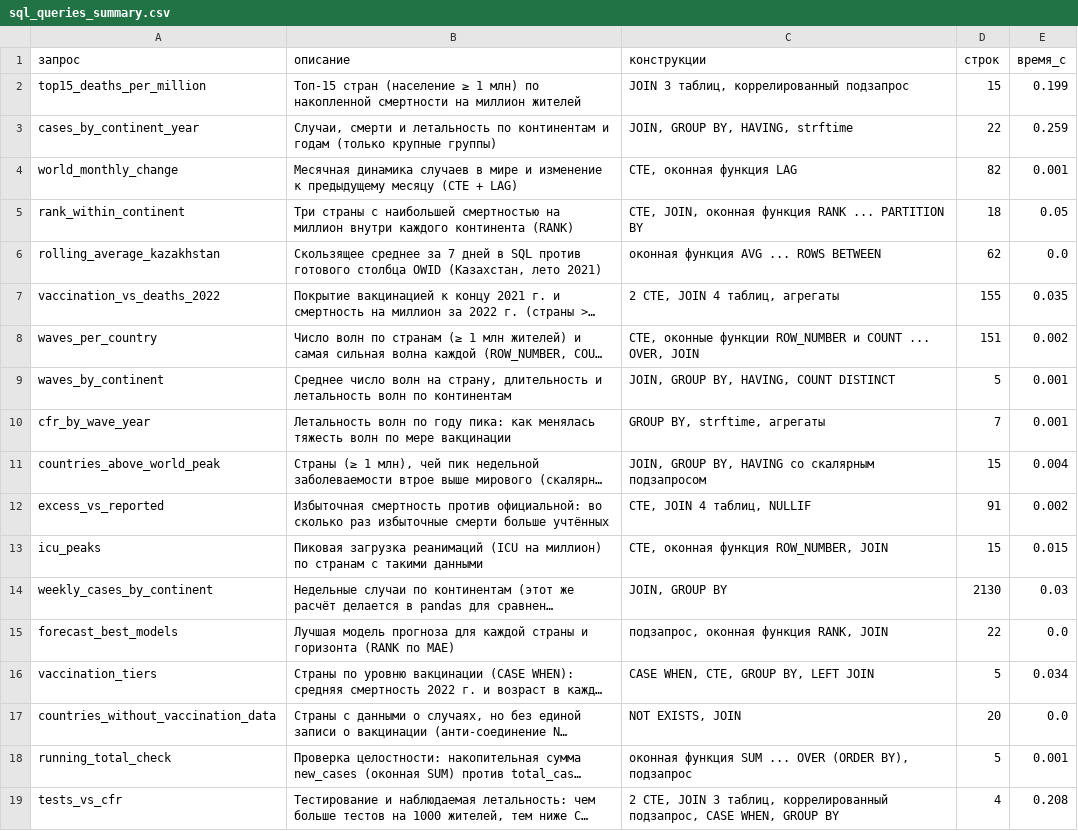
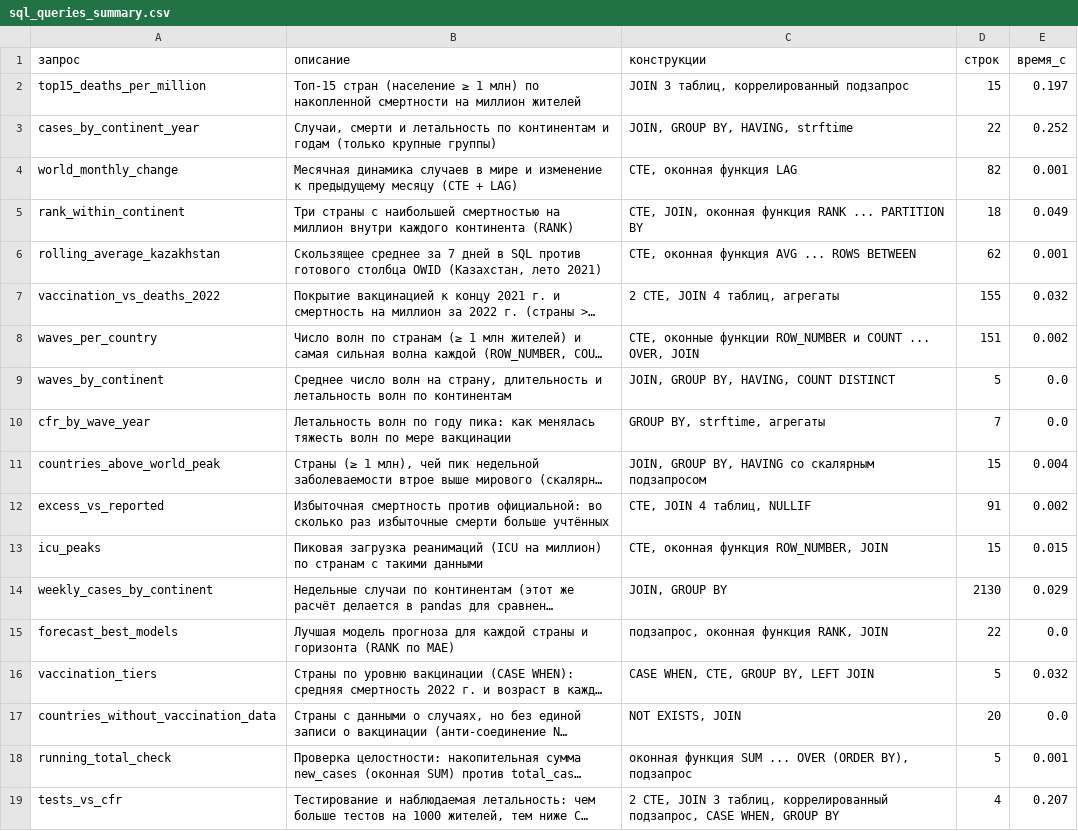
Before and after one commit to SalaFanChik/covid-global-dynamics, a CSV file: outputs/tables/sql_queries_summary.csv, drawn as a sheet; long unchanged cells end in …; the diff names each change by its address in the sheet, - before the commit and + after, or states it on an @@ line.

Commit message:
Правки по аудиту: окно скользящего среднего в SQL по всему ряду, белый список показателей и проверка порта в дашборде, resample-сверка, smoke-тест проверяет все запросы и ER-диаграмму, нейтральный заголовок CFR, обновлённые результаты и скриншоты

```diff
--- a/outputs/tables/sql_queries_summary.csv
+++ b/outputs/tables/sql_queries_summary.csv
-E2 (время_с): 0.199
+E2 (время_с): 0.197
-E3 (время_с): 0.259
+E3 (время_с): 0.252
-E5 (время_с): 0.05
+E5 (время_с): 0.049
-C6 (конструкции): оконная функция AVG ... ROWS BETWEEN
+C6 (конструкции): CTE, оконная функция AVG ... ROWS BETWEEN
-E6 (время_с): 0.0
+E6 (время_с): 0.001
-E7 (время_с): 0.035
+E7 (время_с): 0.032
-E9:E10 (время_с): 0.001
+E9:E10 (время_с): 0.0
-E14 (время_с): 0.03
+E14 (время_с): 0.029
-E16 (время_с): 0.034
+E16 (время_с): 0.032
-E19 (время_с): 0.208
+E19 (время_с): 0.207
```
Also changed, not shown: outputs/tables/forecast_metrics.csv, outputs/tables/forecast_summary.csv, 23 other files.
